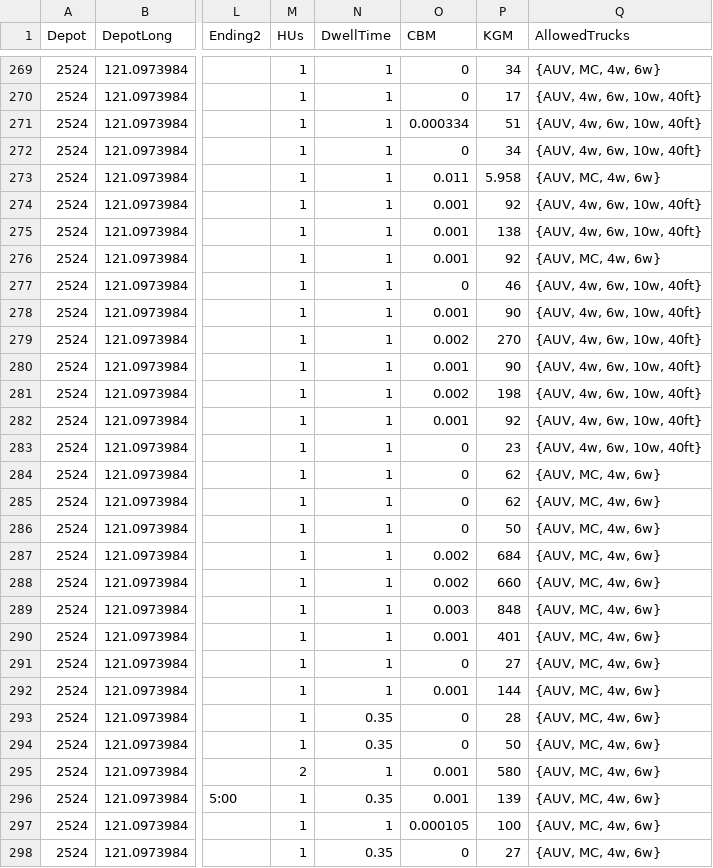
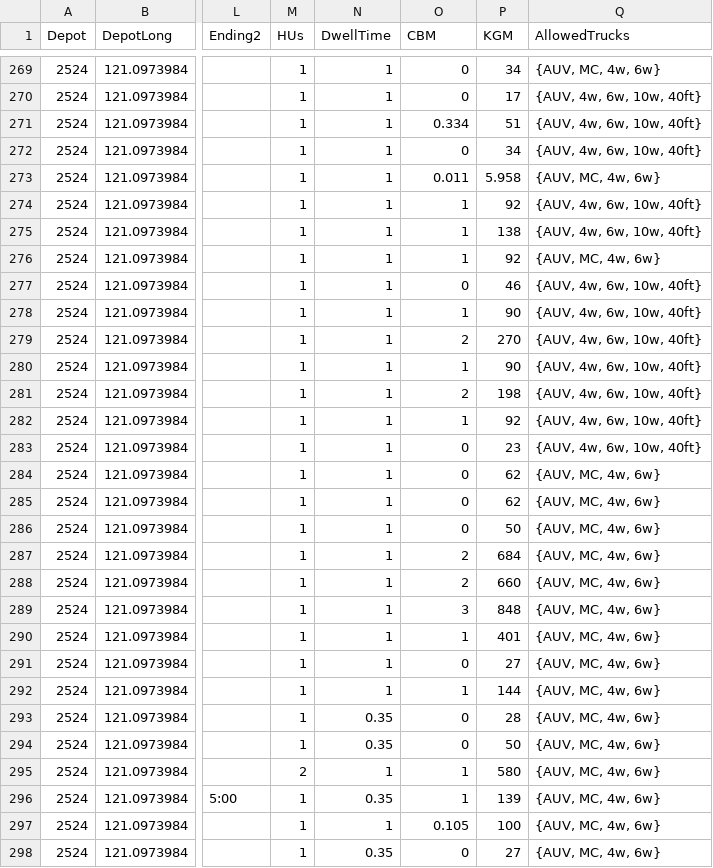
Before and after one commit to lelocle3924/CAPSTONER_repo, a CSV file: inputs/CleanData/Split_TransportOrder_allabove1_2524.csv, drawn as a sheet; only a part is shown, gaps mark what is left out; the diff covers the shown part only; the diff names each change by its address in the sheet, - before the commit and + after, or states it on an @@ line.

Commit message:
data

```diff
--- a/inputs/CleanData/Split_TransportOrder_allabove1_2524.csv
+++ b/inputs/CleanData/Split_TransportOrder_allabove1_2524.csv
-O271 (CBM): 0.000334
+O271 (CBM): 0.334
-O274:O276 (CBM): 0.001
+O274:O276 (CBM): 1
-O278 (CBM): 0.001
+O278 (CBM): 1
-O279 (CBM): 0.002
+O279 (CBM): 2
-O280 (CBM): 0.001
+O280 (CBM): 1
-O281 (CBM): 0.002
+O281 (CBM): 2
-O282 (CBM): 0.001
+O282 (CBM): 1
-O287:O288 (CBM): 0.002
+O287:O288 (CBM): 2
-O289 (CBM): 0.003
+O289 (CBM): 3
-O290 (CBM): 0.001
+O290 (CBM): 1
-O292 (CBM): 0.001
+O292 (CBM): 1
-O295:O296 (CBM): 0.001
+O295:O296 (CBM): 1
-O297 (CBM): 0.000105
+O297 (CBM): 0.105
```
Also changed, not shown: 178 edited cells elsewhere in this file, 4 other files.
